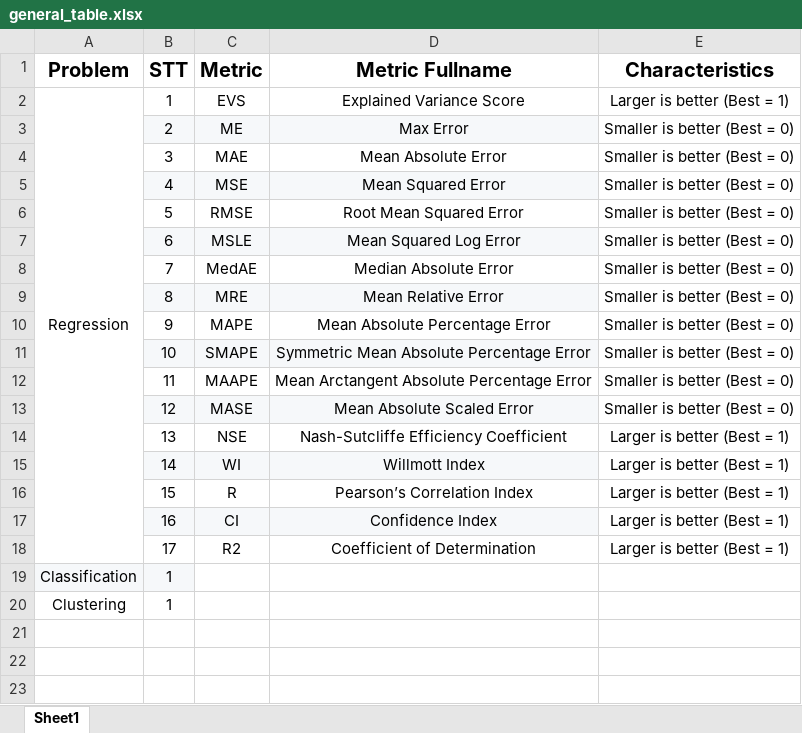
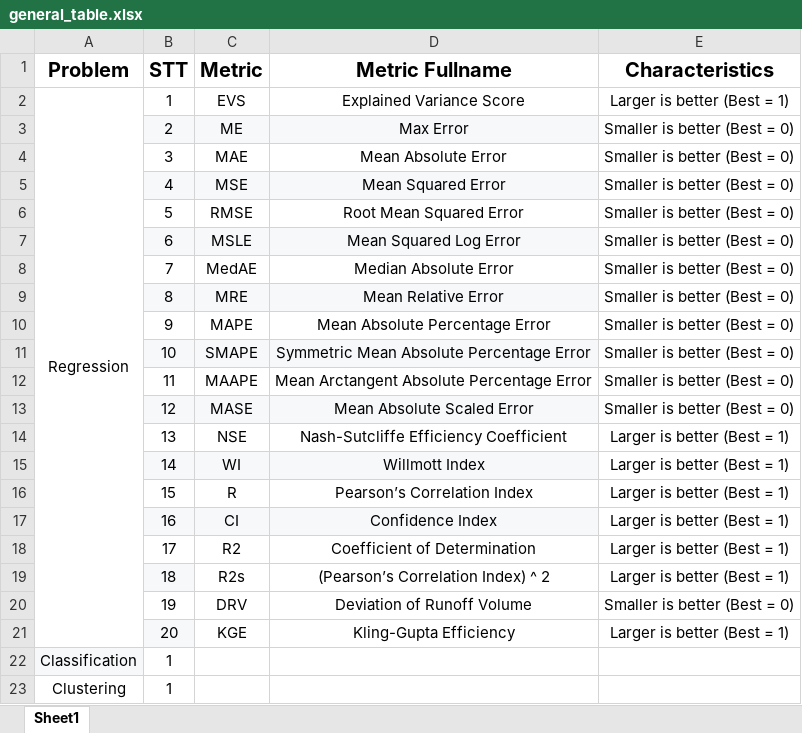
Before and after one commit to thieu1995/permetrics, an Excel workbook: docs/_static/notes/general_table.xlsx, sheet Sheet1, drawn as a sheet; values as stored, in another font and other column widths than the file's, no borders; addresses are those after the commit; the diff names each change by its address in the sheet, - before the commit and + after, or states it on an @@ line.

```diff
--- a/docs/_static/notes/general_table.xlsx (sheet Sheet1)
+++ b/docs/_static/notes/general_table.xlsx (sheet Sheet1)
+row 19:  | 18 | R2s | (Pearson’s Correlation Index) ^ 2 | Larger is better (Best = 1)
+row 20:  | 19 | DRV | Deviation of Runoff Volume | Smaller is better (Best = 0)
+row 21:  | 20 | KGE | Kling-Gupta Efficiency | Larger is better (Best = 1)
-B22 fill: #F6F8FA
+B22 fill: none
```
Also changed, not shown: 4 other files.
